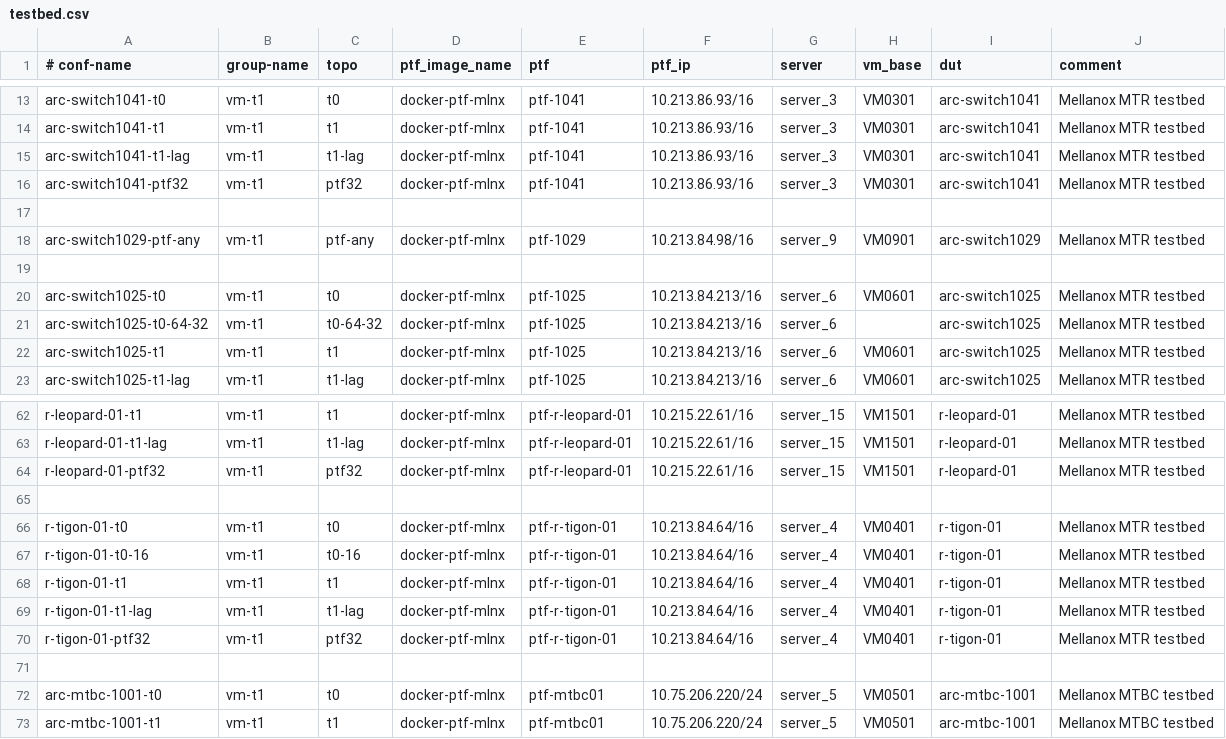
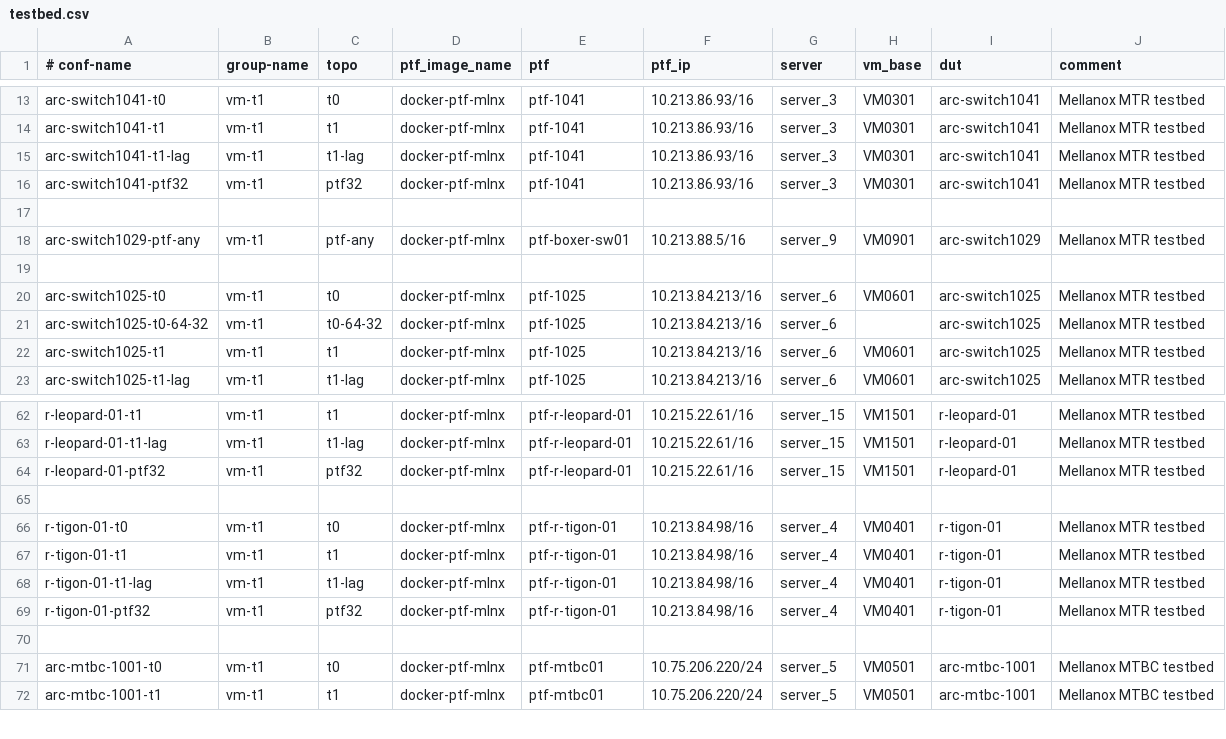
Before and after one commit to shlomibitton/sonic-mgmt, a CSV file: ansible/testbed.csv, drawn as a sheet; only a part is shown, gaps mark what is left out.

```diff
--- a/ansible/testbed.csv
+++ b/ansible/testbed.csv
@@ -17,3 +17,3 @@ arc-switch1041-ptf32,vm-t1,ptf32,docker-ptf-mlnx,ptf-1041,10.213.86.93/16,server
 
-arc-switch1029-ptf-any,vm-t1,ptf-any,docker-ptf-mlnx,ptf-1029,10.213.84.98/16,server_9,VM0901,arc-switch1029,Mellanox MTR testbed
+arc-switch1029-ptf-any,vm-t1,ptf-any,docker-ptf-mlnx,ptf-boxer-sw01,10.213.88.5/16,server_9,VM0901,arc-switch1029,Mellanox MTR testbed
 
@@ -65,7 +65,6 @@ r-leopard-01-ptf32,vm-t1,ptf32,docker-ptf-mlnx,ptf-r-leopard-01,10.215.22.61/16,
 
-r-tigon-01-t0,vm-t1,t0,docker-ptf-mlnx,ptf-r-tigon-01,10.213.84.64/16,server_4,VM0401,r-tigon-01,Mellanox MTR testbed
-r-tigon-01-t0-16,vm-t1,t0-16,docker-ptf-mlnx,ptf-r-tigon-01,10.213.84.64/16,server_4,VM0401,r-tigon-01,Mellanox MTR testbed
-r-tigon-01-t1,vm-t1,t1,docker-ptf-mlnx,ptf-r-tigon-01,10.213.84.64/16,server_4,VM0401,r-tigon-01,Mellanox MTR testbed
-r-tigon-01-t1-lag,vm-t1,t1-lag,docker-ptf-mlnx,ptf-r-tigon-01,10.213.84.64/16,server_4,VM0401,r-tigon-01,Mellanox MTR testbed
-r-tigon-01-ptf32,vm-t1,ptf32,docker-ptf-mlnx,ptf-r-tigon-01,10.213.84.64/16,server_4,VM0401,r-tigon-01,Mellanox MTR testbed
+r-tigon-01-t0,vm-t1,t0,docker-ptf-mlnx,ptf-r-tigon-01,10.213.84.98/16,server_4,VM0401,r-tigon-01,Mellanox MTR testbed
+r-tigon-01-t1,vm-t1,t1,docker-ptf-mlnx,ptf-r-tigon-01,10.213.84.98/16,server_4,VM0401,r-tigon-01,Mellanox MTR testbed
+r-tigon-01-t1-lag,vm-t1,t1-lag,docker-ptf-mlnx,ptf-r-tigon-01,10.213.84.98/16,server_4,VM0401,r-tigon-01,Mellanox MTR testbed
+r-tigon-01-ptf32,vm-t1,ptf32,docker-ptf-mlnx,ptf-r-tigon-01,10.213.84.98/16,server_4,VM0401,r-tigon-01,Mellanox MTR testbed
 
```
Also changed, not shown: ansible/files/sonic_lab_links.csv, 7 other files.
